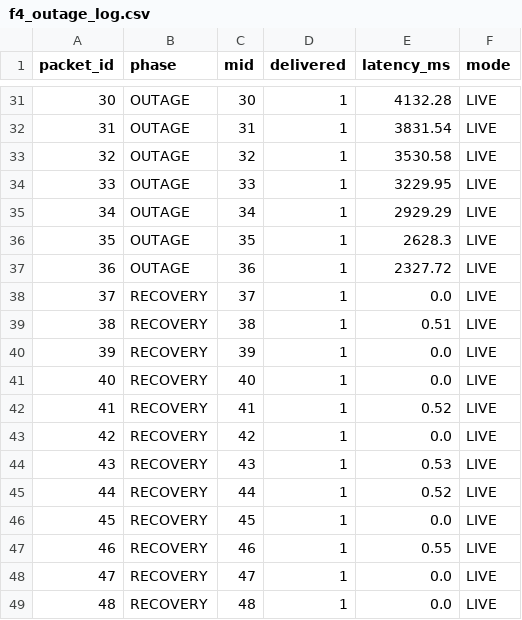
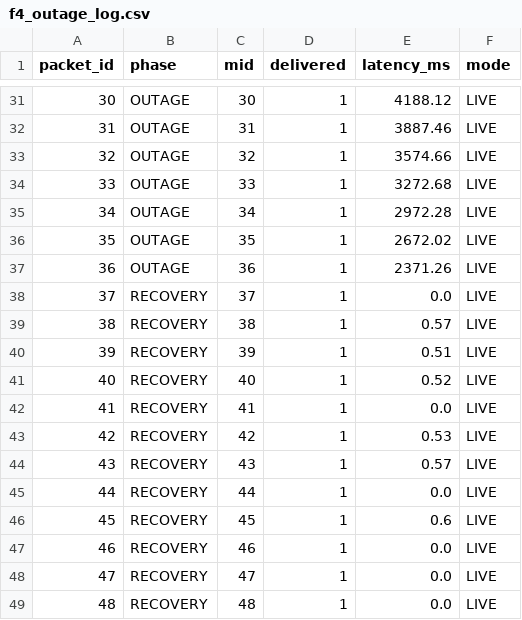
Before and after one commit to KelvinTakudzwa/research_project, a CSV file: evaluation/f4_outage_log.csv, drawn as a sheet; only a part is shown, gaps mark what is left out; the diff covers the shown part only.

```diff
--- a/evaluation/f4_outage_log.csv
+++ b/evaluation/f4_outage_log.csv
@@ -31,18 +31,18 @@ packet_id,phase,mid,delivered,latency_ms,mode
-30,OUTAGE,30,1,4132.28,LIVE
-31,OUTAGE,31,1,3831.54,LIVE
-32,OUTAGE,32,1,3530.58,LIVE
-33,OUTAGE,33,1,3229.95,LIVE
-34,OUTAGE,34,1,2929.29,LIVE
-35,OUTAGE,35,1,2628.3,LIVE
-36,OUTAGE,36,1,2327.72,LIVE
+30,OUTAGE,30,1,4188.12,LIVE
+31,OUTAGE,31,1,3887.46,LIVE
+32,OUTAGE,32,1,3574.66,LIVE
+33,OUTAGE,33,1,3272.68,LIVE
+34,OUTAGE,34,1,2972.28,LIVE
+35,OUTAGE,35,1,2672.02,LIVE
+36,OUTAGE,36,1,2371.26,LIVE
 37,RECOVERY,37,1,0.0,LIVE
-38,RECOVERY,38,1,0.51,LIVE
-39,RECOVERY,39,1,0.0,LIVE
-40,RECOVERY,40,1,0.0,LIVE
-41,RECOVERY,41,1,0.52,LIVE
-42,RECOVERY,42,1,0.0,LIVE
-43,RECOVERY,43,1,0.53,LIVE
-44,RECOVERY,44,1,0.52,LIVE
-45,RECOVERY,45,1,0.0,LIVE
-46,RECOVERY,46,1,0.55,LIVE
+38,RECOVERY,38,1,0.57,LIVE
+39,RECOVERY,39,1,0.51,LIVE
+40,RECOVERY,40,1,0.52,LIVE
+41,RECOVERY,41,1,0.0,LIVE
+42,RECOVERY,42,1,0.53,LIVE
+43,RECOVERY,43,1,0.57,LIVE
+44,RECOVERY,44,1,0.0,LIVE
+45,RECOVERY,45,1,0.6,LIVE
+46,RECOVERY,46,1,0.0,LIVE
 47,RECOVERY,47,1,0.0,LIVE
```
Also changed, not shown: 21 edited cells elsewhere in this file, evaluation/ml_test_dataset.csv, evaluation/rf_cv_results.csv, 31 other files.
